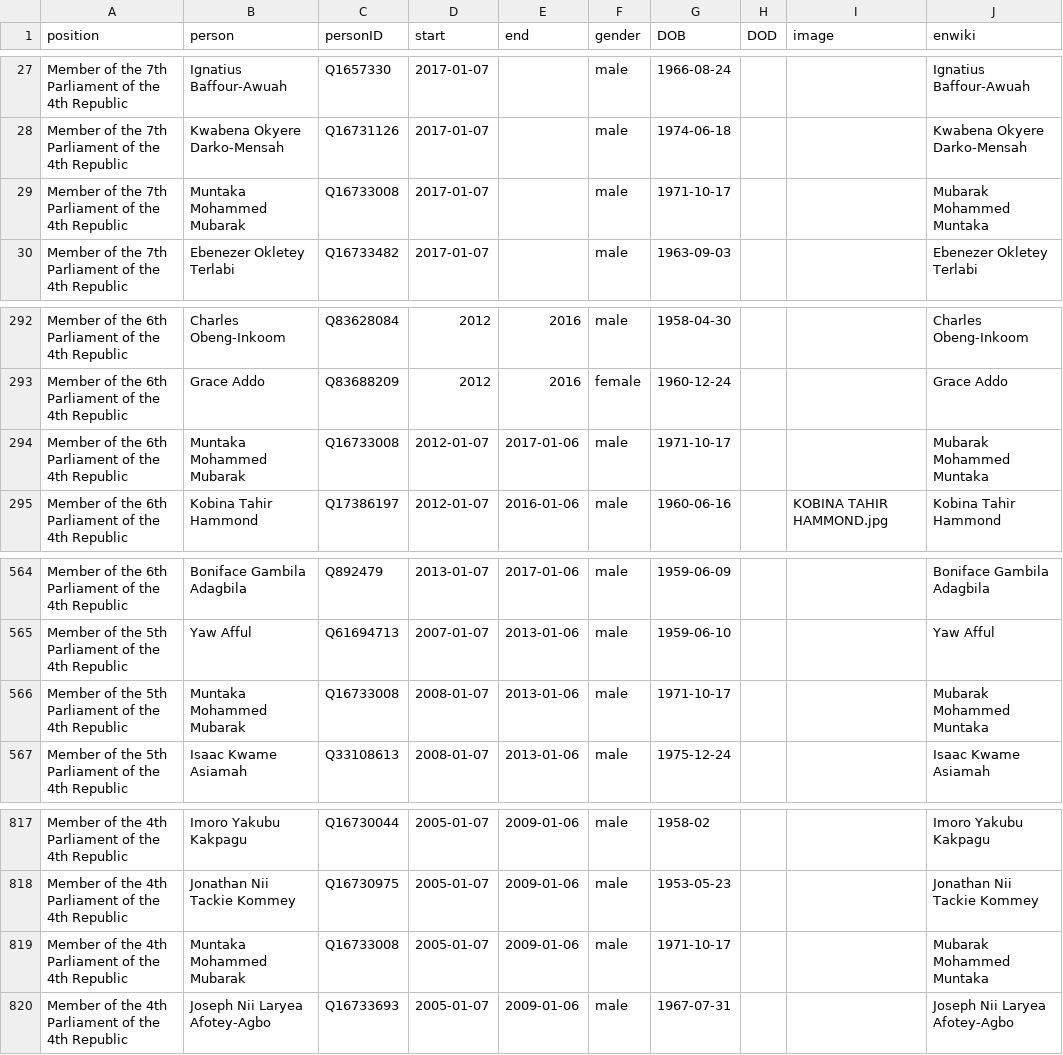
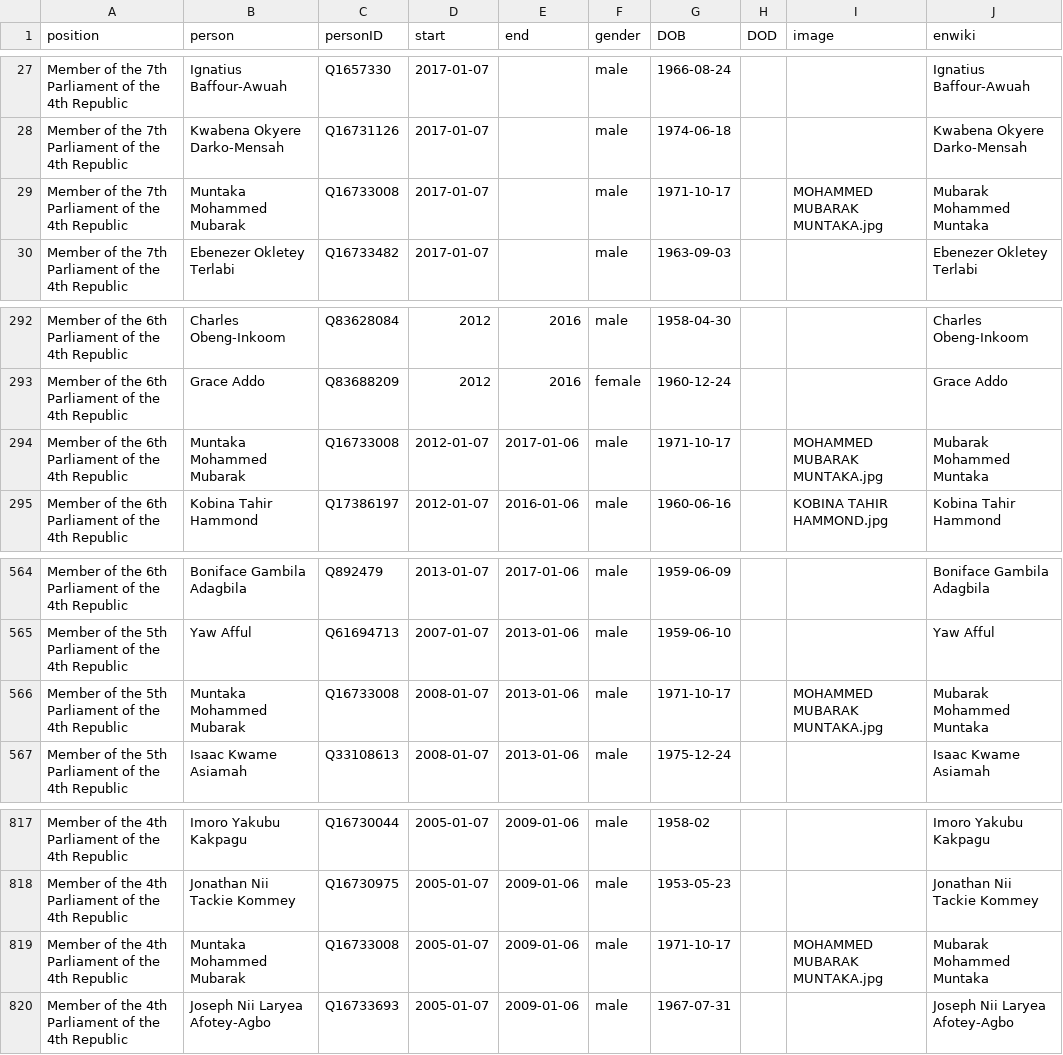
Before and after one commit to every-politician-scrapers/ghana-ministers, a CSV file: html/legislators.csv, drawn as a sheet; only a part is shown, gaps mark what is left out.

```diff
--- a/html/legislators.csv
+++ b/html/legislators.csv
@@ -28,3 +28,3 @@ Member of the 7th Parliament of the 4th Republic,Ignatius Baffour-Awuah,Q1657330
 Member of the 7th Parliament of the 4th Republic,Kwabena Okyere Darko-Mensah,Q16731126,2017-01-07,,male,1974-06-18,,,Kwabena Okyere Darko-Mensah
-Member of the 7th Parliament of the 4th Republic,Muntaka Mohammed Mubarak,Q16733008,2017-01-07,,male,1971-10-17,,,Mubarak Mohammed Muntaka
+Member of the 7th Parliament of the 4th Republic,Muntaka Mohammed Mubarak,Q16733008,2017-01-07,,male,1971-10-17,,MOHAMMED MUBARAK MUNTAKA.jpg,Mubarak Mohammed Muntaka
 Member of the 7th Parliament of the 4th Republic,Ebenezer Okletey Terlabi,Q16733482,2017-01-07,,male,1963-09-03,,,Ebenezer Okletey Terlabi
@@ -293,3 +293,3 @@ Member of the 6th Parliament of the 4th Republic,Charles Obeng-Inkoom,Q83628084,
 Member of the 6th Parliament of the 4th Republic,Grace Addo,Q83688209,2012,2016,female,1960-12-24,,,Grace Addo
-Member of the 6th Parliament of the 4th Republic,Muntaka Mohammed Mubarak,Q16733008,2012-01-07,2017-01-06,male,1971-10-17,,,Mubarak Mohammed Muntaka
+Member of the 6th Parliament of the 4th Republic,Muntaka Mohammed Mubarak,Q16733008,2012-01-07,2017-01-06,male,1971-10-17,,MOHAMMED MUBARAK MUNTAKA.jpg,Mubarak Mohammed Muntaka
 Member of the 6th Parliament of the 4th Republic,Kobina Tahir Hammond,Q17386197,2012-01-07,2016-01-06,male,1960-06-16,,KOBINA TAHIR HAMMOND.jpg,Kobina Tahir Hammond
@@ -565,3 +565,3 @@ Member of the 6th Parliament of the 4th Republic,Boniface Gambila Adagbila,Q8924
 Member of the 5th Parliament of the 4th Republic,Yaw Afful,Q61694713,2007-01-07,2013-01-06,male,1959-06-10,,,Yaw Afful
-Member of the 5th Parliament of the 4th Republic,Muntaka Mohammed Mubarak,Q16733008,2008-01-07,2013-01-06,male,1971-10-17,,,Mubarak Mohammed Muntaka
+Member of the 5th Parliament of the 4th Republic,Muntaka Mohammed Mubarak,Q16733008,2008-01-07,2013-01-06,male,1971-10-17,,MOHAMMED MUBARAK MUNTAKA.jpg,Mubarak Mohammed Muntaka
 Member of the 5th Parliament of the 4th Republic,Isaac Kwame Asiamah,Q33108613,2008-01-07,2013-01-06,male,1975-12-24,,,Isaac Kwame Asiamah
@@ -818,3 +818,3 @@ Member of the 4th Parliament of the 4th Republic,Imoro Yakubu Kakpagu,Q16730044,
 Member of the 4th Parliament of the 4th Republic,Jonathan Nii Tackie Kommey,Q16730975,2005-01-07,2009-01-06,male,1953-05-23,,,Jonathan Nii Tackie Kommey
-Member of the 4th Parliament of the 4th Republic,Muntaka Mohammed Mubarak,Q16733008,2005-01-07,2009-01-06,male,1971-10-17,,,Mubarak Mohammed Muntaka
+Member of the 4th Parliament of the 4th Republic,Muntaka Mohammed Mubarak,Q16733008,2005-01-07,2009-01-06,male,1971-10-17,,MOHAMMED MUBARAK MUNTAKA.jpg,Mubarak Mohammed Muntaka
 Member of the 4th Parliament of the 4th Republic,Joseph Nii Laryea Afotey-Agbo,Q16733693,2005-01-07,2009-01-06,male,1967-07-31,,,Joseph Nii Laryea Afotey-Agbo
```
Also changed, not shown: html/holders21.csv.
